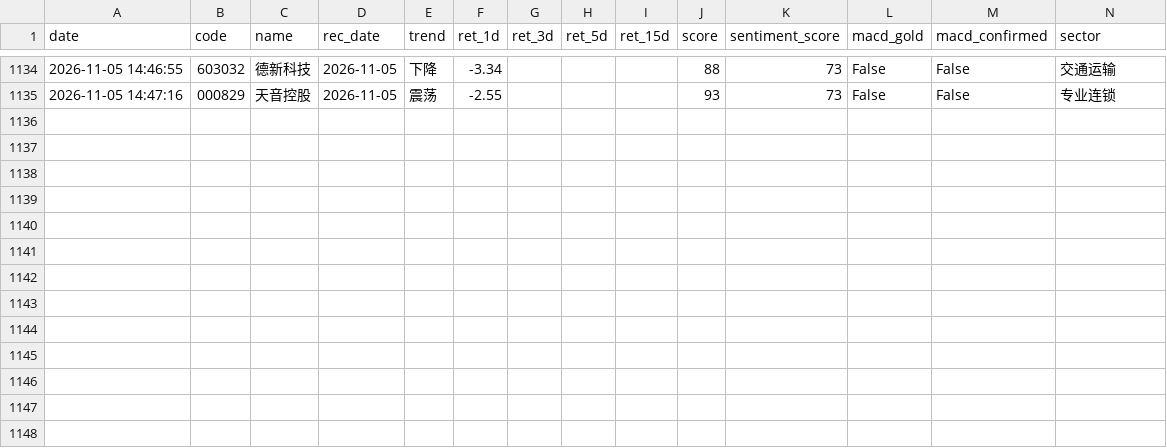
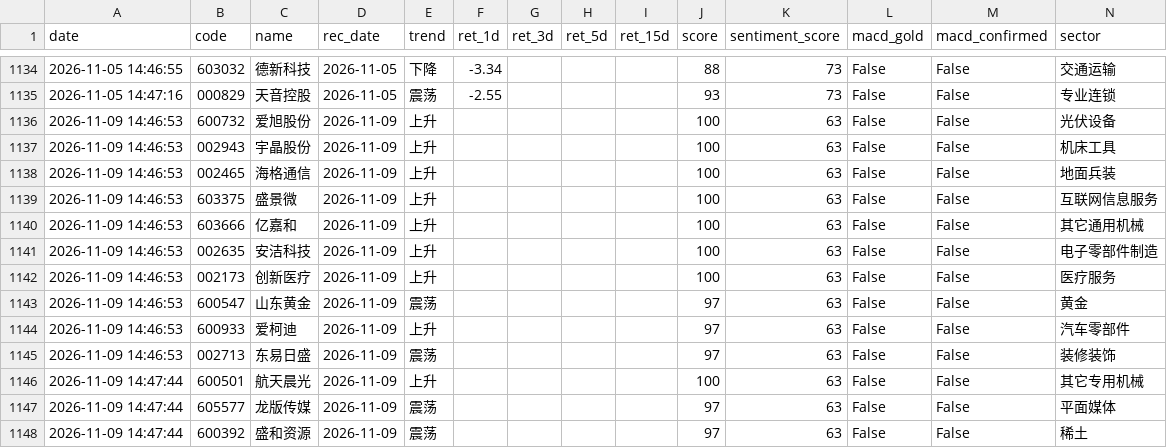
Before and after one commit to wssaidong/AAna, a CSV file: data/rec_feedback.csv, drawn as a sheet; only a part is shown, gaps mark what is left out; the diff covers the shown part only; the diff names each change by its address in the sheet, - before the commit and + after, or states it on an @@ line.

Commit message:
chore(feedback_loop): 11-09 15:05 反馈闭环 — 11-09 尾盘池 13 只入库 + 回填 26 条 (ret_3d 15 / ret_5d 12)
- rec_feedback.csv: +13 行 (2026-11-09 池 13 只, 与 recommendations.csv 精确 1:1 对齐, 无写入/读取源分裂)
- 回填 26 条: 11-04 池 14 只 ret_3d + 11-02 池 12 只 ret_5d
- 根因: market_store 缺 11-09 bar → store 优先路径 (教训z) 返回截至 11-06 的陈旧 K 线 → ret_3d 全空; 非脏数据, 15:05 收盘后 --sync 11-09 (72 bars, failed=0) 后重跑补齐
- 价格印证: 14 只 ret_3d 全部用腾讯实时独立复核, 最大差 0.004pp → 数据真实
- 策略零回归: 阈值 60 / hold 1d / 弱势 6 板块 / 样本 405 / 胜率 49.4% 与 11-06 完全一致, 仅 generated_at 刷新
- Phase 8C pandas 与 DuckDB win_rate 一致 (72.5%, n=204)
- 白名单 stage 3 文件; cleanup 脚本删的 54 份旧报告保持未 stage (8/23 P0 铁律)

```diff
--- a/data/rec_feedback.csv
+++ b/data/rec_feedback.csv
+row 1136: 2026-11-09 14:46:53 | 600732 | 爱旭股份 | 2026-11-09 | 上升 |  |  |  |  | 100 | 63 | False | False | 光伏设备
+row 1137: 2026-11-09 14:46:53 | 002943 | 宇晶股份 | 2026-11-09 | 上升 |  |  |  |  | 100 | 63 | False | False | 机床工具
+row 1138: 2026-11-09 14:46:53 | 002465 | 海格通信 | 2026-11-09 | 上升 |  |  |  |  | 100 | 63 | False | False | 地面兵装
+row 1139: 2026-11-09 14:46:53 | 603375 | 盛景微 | 2026-11-09 | 上升 |  |  |  |  | 100 | 63 | False | False | 互联网信息服务
+row 1140: 2026-11-09 14:46:53 | 603666 | 亿嘉和 | 2026-11-09 | 上升 |  |  |  |  | 100 | 63 | False | False | 其它通用机械
+row 1141: 2026-11-09 14:46:53 | 002635 | 安洁科技 | 2026-11-09 | 上升 |  |  |  |  | 100 | 63 | False | False | 电子零部件制造
+row 1142: 2026-11-09 14:46:53 | 002173 | 创新医疗 | 2026-11-09 | 上升 |  |  |  |  | 100 | 63 | False | False | 医疗服务
+row 1143: 2026-11-09 14:46:53 | 600547 | 山东黄金 | 2026-11-09 | 震荡 |  |  |  |  | 97 | 63 | False | False | 黄金
+row 1144: 2026-11-09 14:46:53 | 600933 | 爱柯迪 | 2026-11-09 | 上升 |  |  |  |  | 97 | 63 | False | False | 汽车零部件
+row 1145: 2026-11-09 14:46:53 | 002713 | 东易日盛 | 2026-11-09 | 震荡 |  |  |  |  | 97 | 63 | False | False | 装修装饰
+row 1146: 2026-11-09 14:47:44 | 600501 | 航天晨光 | 2026-11-09 | 上升 |  |  |  |  | 100 | 63 | False | False | 其它专用机械
+row 1147: 2026-11-09 14:47:44 | 605577 | 龙版传媒 | 2026-11-09 | 震荡 |  |  |  |  | 97 | 63 | False | False | 平面媒体
+row 1148: 2026-11-09 14:47:44 | 600392 | 盛和资源 | 2026-11-09 | 震荡 |  |  |  |  | 97 | 63 | False | False | 稀土
```
Also changed, not shown: 27 edited cells elsewhere in this file, data/recommendations.csv, 1 other file.
